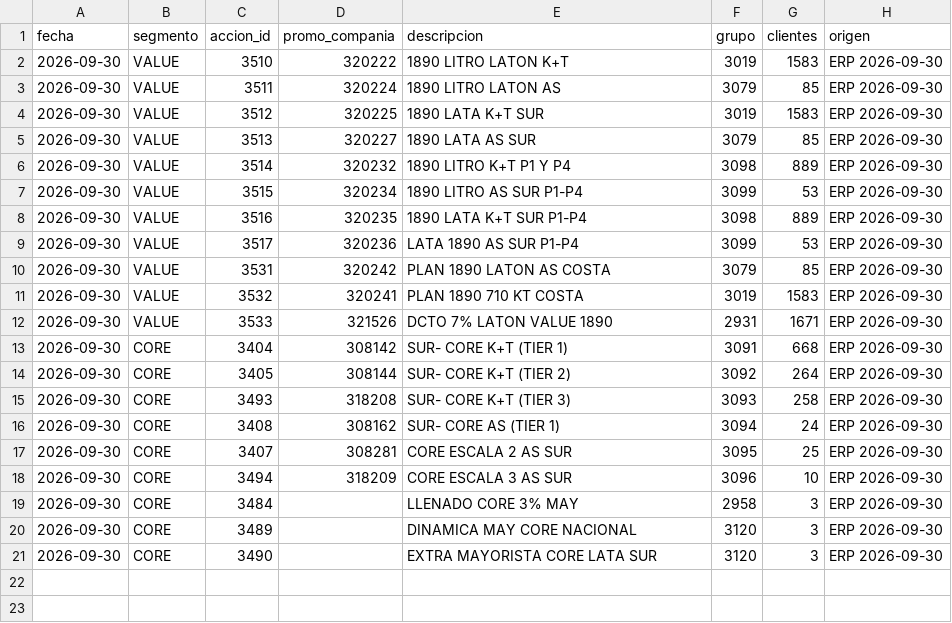
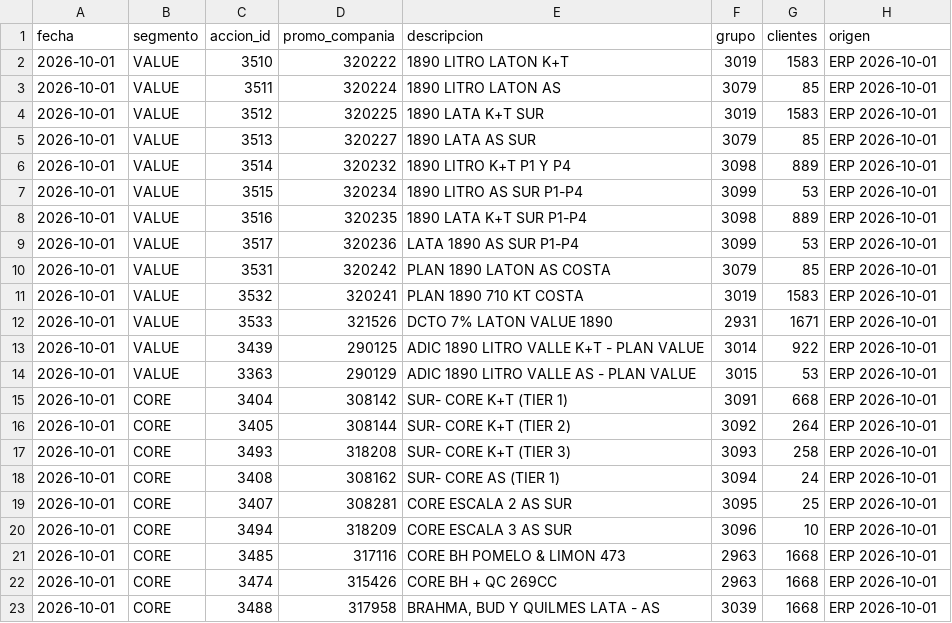
Before and after one commit to tomasddv/grupo-de-clientes-, a CSV file: trade_spend_dashboard/data/processed/group_summary.csv, drawn as a sheet.

Commit message:
Update October trade spend actions and groups

```diff
--- a/trade_spend_dashboard/data/processed/group_summary.csv
+++ b/trade_spend_dashboard/data/processed/group_summary.csv
@@ -1,21 +1,23 @@
 fecha,segmento,accion_id,promo_compania,descripcion,grupo,clientes,origen
-2026-09-30,VALUE,3510,320222,1890 LITRO LATON K+T,3019,1583,ERP 2026-09-30
-2026-09-30,VALUE,3511,320224,1890 LITRO LATON AS,3079,85,ERP 2026-09-30
-2026-09-30,VALUE,3512,320225,1890 LATA K+T SUR,3019,1583,ERP 2026-09-30
-2026-09-30,VALUE,3513,320227,1890 LATA AS SUR,3079,85,ERP 2026-09-30
-2026-09-30,VALUE,3514,320232,1890 LITRO K+T P1 Y P4,3098,889,ERP 2026-09-30
-2026-09-30,VALUE,3515,320234,1890 LITRO AS SUR P1-P4,3099,53,ERP 2026-09-30
-2026-09-30,VALUE,3516,320235,1890 LATA K+T SUR P1-P4,3098,889,ERP 2026-09-30
-2026-09-30,VALUE,3517,320236,LATA 1890 AS SUR P1-P4,3099,53,ERP 2026-09-30
-2026-09-30,VALUE,3531,320242,PLAN 1890 LATON AS COSTA,3079,85,ERP 2026-09-30
-2026-09-30,VALUE,3532,320241,PLAN 1890 710 KT COSTA,3019,1583,ERP 2026-09-30
-2026-09-30,VALUE,3533,321526,DCTO 7% LATON VALUE 1890,2931,1671,ERP 2026-09-30
-2026-09-30,CORE,3404,308142,SUR- CORE K+T (TIER 1),3091,668,ERP 2026-09-30
-2026-09-30,CORE,3405,308144,SUR- CORE K+T (TIER 2),3092,264,ERP 2026-09-30
-2026-09-30,CORE,3493,318208,SUR- CORE K+T (TIER 3),3093,258,ERP 2026-09-30
-2026-09-30,CORE,3408,308162,SUR- CORE AS (TIER 1),3094,24,ERP 2026-09-30
-2026-09-30,CORE,3407,308281,CORE ESCALA 2 AS SUR,3095,25,ERP 2026-09-30
-2026-09-30,CORE,3494,318209,CORE ESCALA 3 AS SUR,3096,10,ERP 2026-09-30
-2026-09-30,CORE,3484,,LLENADO CORE 3% MAY,2958,3,ERP 2026-09-30
-2026-09-30,CORE,3489,,DINAMICA MAY CORE NACIONAL,3120,3,ERP 2026-09-30
-2026-09-30,CORE,3490,,EXTRA MAYORISTA CORE LATA SUR,3120,3,ERP 2026-09-30
+2026-10-01,VALUE,3510,320222,1890 LITRO LATON K+T,3019,1583,ERP 2026-10-01
+2026-10-01,VALUE,3511,320224,1890 LITRO LATON AS,3079,85,ERP 2026-10-01
+2026-10-01,VALUE,3512,320225,1890 LATA K+T SUR,3019,1583,ERP 2026-10-01
+2026-10-01,VALUE,3513,320227,1890 LATA AS SUR,3079,85,ERP 2026-10-01
+2026-10-01,VALUE,3514,320232,1890 LITRO K+T P1 Y P4,3098,889,ERP 2026-10-01
+2026-10-01,VALUE,3515,320234,1890 LITRO AS SUR P1-P4,3099,53,ERP 2026-10-01
+2026-10-01,VALUE,3516,320235,1890 LATA K+T SUR P1-P4,3098,889,ERP 2026-10-01
+2026-10-01,VALUE,3517,320236,LATA 1890 AS SUR P1-P4,3099,53,ERP 2026-10-01
+2026-10-01,VALUE,3531,320242,PLAN 1890 LATON AS COSTA,3079,85,ERP 2026-10-01
+2026-10-01,VALUE,3532,320241,PLAN 1890 710 KT COSTA,3019,1583,ERP 2026-10-01
+2026-10-01,VALUE,3533,321526,DCTO 7% LATON VALUE 1890,2931,1671,ERP 2026-10-01
+2026-10-01,VALUE,3439,290125,ADIC 1890 LITRO VALLE K+T - PLAN VALUE,3014,922,ERP 2026-10-01
+2026-10-01,VALUE,3363,290129,ADIC 1890 LITRO VALLE AS - PLAN VALUE,3015,53,ERP 2026-10-01
+2026-10-01,CORE,3404,308142,SUR- CORE K+T (TIER 1),3091,668,ERP 2026-10-01
+2026-10-01,CORE,3405,308144,SUR- CORE K+T (TIER 2),3092,264,ERP 2026-10-01
+2026-10-01,CORE,3493,318208,SUR- CORE K+T (TIER 3),3093,258,ERP 2026-10-01
+2026-10-01,CORE,3408,308162,SUR- CORE AS (TIER 1),3094,24,ERP 2026-10-01
+2026-10-01,CORE,3407,308281,CORE ESCALA 2 AS SUR,3095,25,ERP 2026-10-01
+2026-10-01,CORE,3494,318209,CORE ESCALA 3 AS SUR,3096,10,ERP 2026-10-01
+2026-10-01,CORE,3485,317116,CORE BH POMELO & LIMON 473,2963,1668,ERP 2026-10-01
+2026-10-01,CORE,3474,315426,CORE BH + QC 269CC,2963,1668,ERP 2026-10-01
+2026-10-01,CORE,3488,317958,"BRAHMA, BUD Y QUILMES LATA - AS",3039,1668,ERP 2026-10-01
```
Also changed, not shown: 2 other files.
